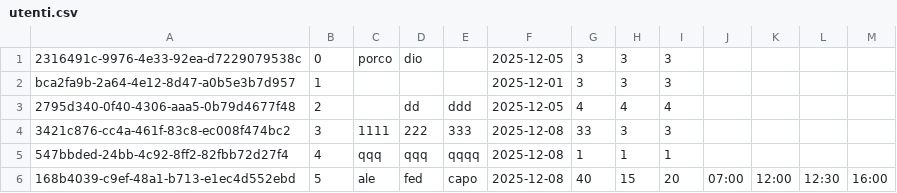
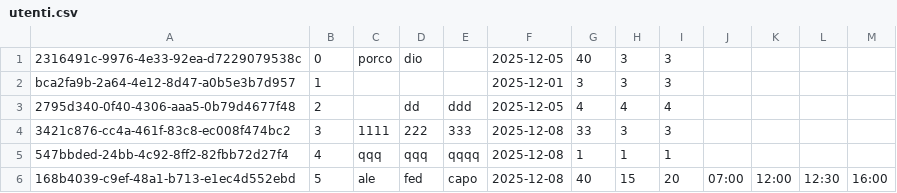
Before and after one commit to jxay28/TimeClockSolution, a CSV file: Dati/utenti.csv, drawn as a sheet.

```diff
--- a/Dati/utenti.csv
+++ b/Dati/utenti.csv
@@ -1,2 +1,2 @@
-2316491c-9976-4e33-92ea-d7229079538c,0,porco ,dio,,2025-12-05,3,3,3,,,,
+2316491c-9976-4e33-92ea-d7229079538c,0,porco ,dio,,2025-12-05,40,3,3,,,,
 bca2fa9b-2a64-4e12-8d47-a0b5e3b7d957,1,,,,2025-12-01,3,3,3,,,,
```
Also changed, not shown: Dati/2316491c-9976-4e33-92ea-d7229079538c.csv, Dati/audit_log.csv, 3 other files.
